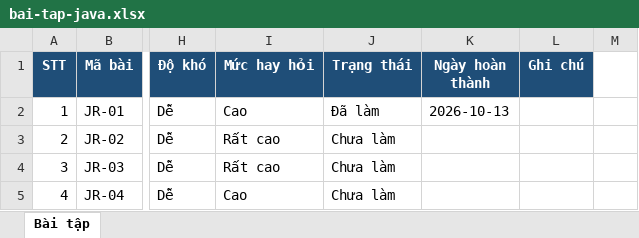
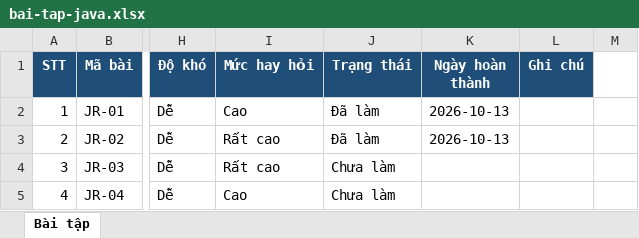
Before and after one commit to dauthang81197/java-interview, an Excel workbook: tracker/bai-tap-java.xlsx, sheet Bài tập, drawn as a sheet; only a part is shown, gaps mark what is left out; values as stored, in another font and other column widths than the file's, no borders; the diff names each change by its address in the sheet, - before the commit and + after, or states it on an @@ line.

Commit message:
feat: hoàn thành Bài 02 (JR-02) boxing, Integer cache

```diff
--- a/tracker/bai-tap-java.xlsx (sheet Bài tập)
+++ b/tracker/bai-tap-java.xlsx (sheet Bài tập)
-J3 (Trạng thái): Chưa làm
+J3 (Trạng thái): Đã làm
-K3 (Ngày hoàn thành): (empty)
+K3 (Ngày hoàn thành): 2026-10-13
```
Also changed, not shown: 1 other file.
